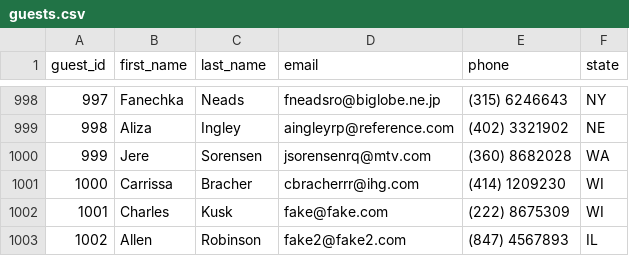
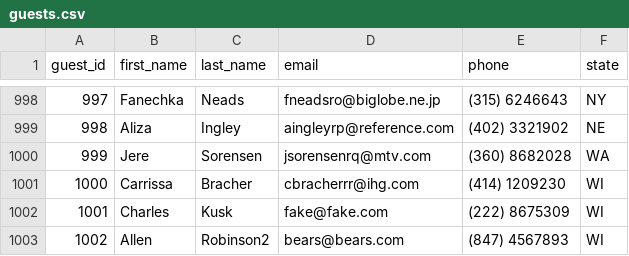
Before and after one commit to ckusk92/Don-t-Wreck-My-House, a CSV file: data/guests.csv, drawn as a sheet; only a part is shown, gaps mark what is left out.

Commit message:
Implemented edit a guest in the UI layer

```diff
--- a/data/guests.csv
+++ b/data/guests.csv
@@ -1002,2 +1002,2 @@ guest_id,first_name,last_name,email,phone,state
 1001,Charles,Kusk,fake@fake.com,(222) 8675309, WI
-1002,Allen,Robinson,fake2@fake2.com,(847) 4567893,IL
+1002,Allen,Robinson2,bears@bears.com,(847) 4567893,WI
```
Also changed, not shown: 4 other files.
